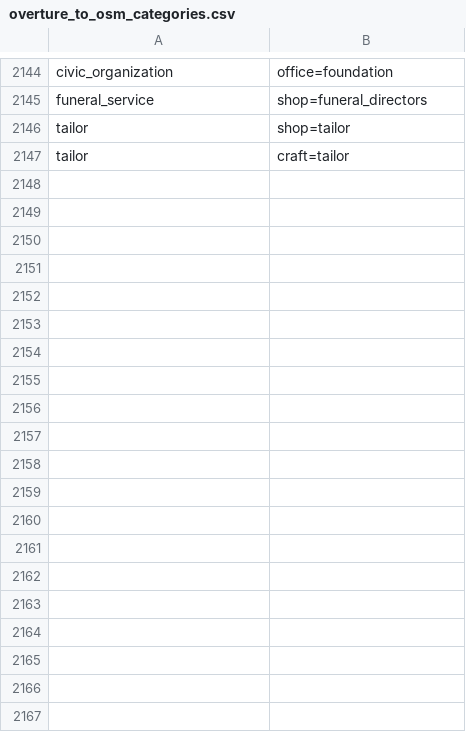
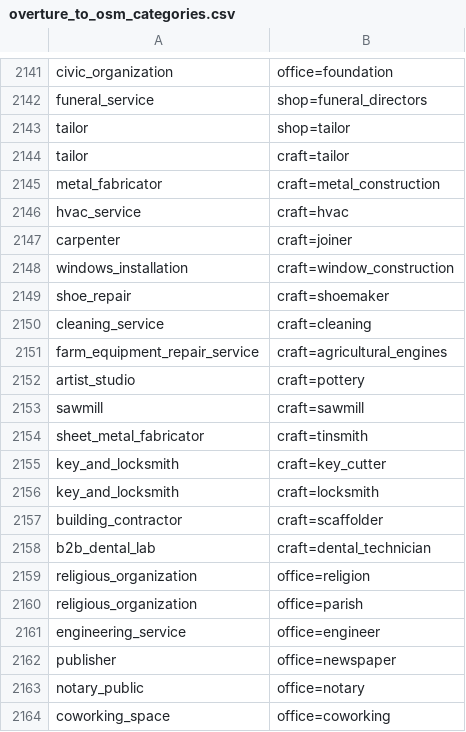
Before and after one commit to krizleebear/osm-pois, a CSV file: mappings/overture_to_osm_categories.csv, drawn as a sheet; only a part is shown, gaps mark what is left out; the diff covers the shown part only; the diff names each change by its address in the sheet, - before the commit and + after, or states it on an @@ line.

Commit message:
feat(categorization): refine baseline rules, resolve fallbacks, and prevent duplicate mapping entries

```diff
--- a/mappings/overture_to_osm_categories.csv
+++ b/mappings/overture_to_osm_categories.csv
+row 2145: metal_fabricator | craft=metal_construction
+row 2146: hvac_service | craft=hvac
+row 2147: carpenter | craft=joiner
+row 2148: windows_installation | craft=window_construction
+row 2149: shoe_repair | craft=shoemaker
+row 2150: cleaning_service | craft=cleaning
+row 2151: farm_equipment_repair_service | craft=agricultural_engines
+row 2152: artist_studio | craft=pottery
+row 2153: sawmill | craft=sawmill
+row 2154: sheet_metal_fabricator | craft=tinsmith
+row 2155: key_and_locksmith | craft=key_cutter
+row 2156: key_and_locksmith | craft=locksmith
+row 2157: building_contractor | craft=scaffolder
+row 2158: b2b_dental_lab | craft=dental_technician
+row 2159: religious_organization | office=religion
+row 2160: religious_organization | office=parish
+row 2161: engineering_service | office=engineer
+row 2162: publisher | office=newspaper
+row 2163: notary_public | office=notary
+row 2164: coworking_space | office=coworking
```
Also changed, not shown: 56 added rows, 5 removed rows and 7 edited cells elsewhere in this file, mappings/overture_categories.csv, 4 other files.
